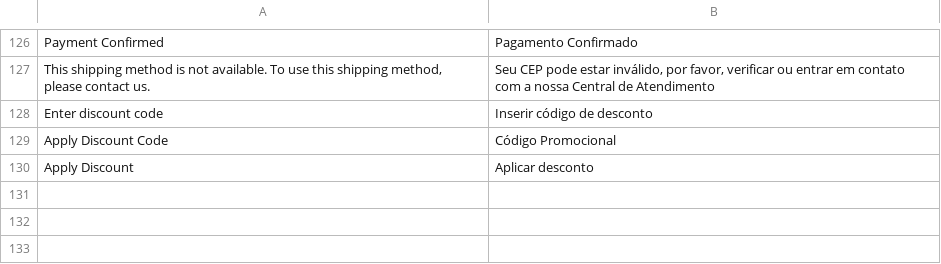
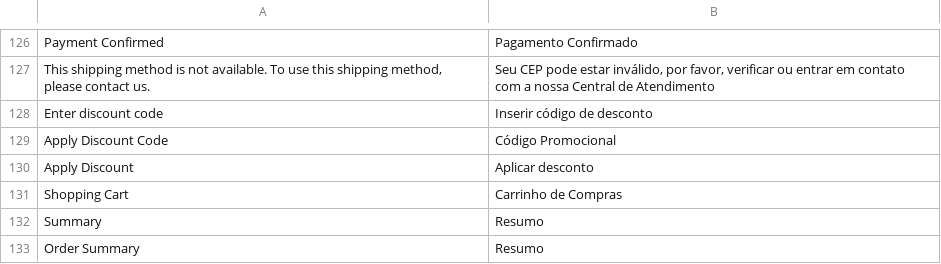
Before and after one commit to trezoteam/Magento2-PT-BR, a CSV file: module-translation.csv, drawn as a sheet; only a part is shown, gaps mark what is left out; the diff names each change by its address in the sheet, - before the commit and + after, or states it on an @@ line.

```diff
--- a/module-translation.csv
+++ b/module-translation.csv
+row 131: Shopping Cart | Carrinho de Compras
+row 132: Summary | Resumo
+row 133: Order Summary | Resumo
```
Also changed, not shown: 1 other file.
